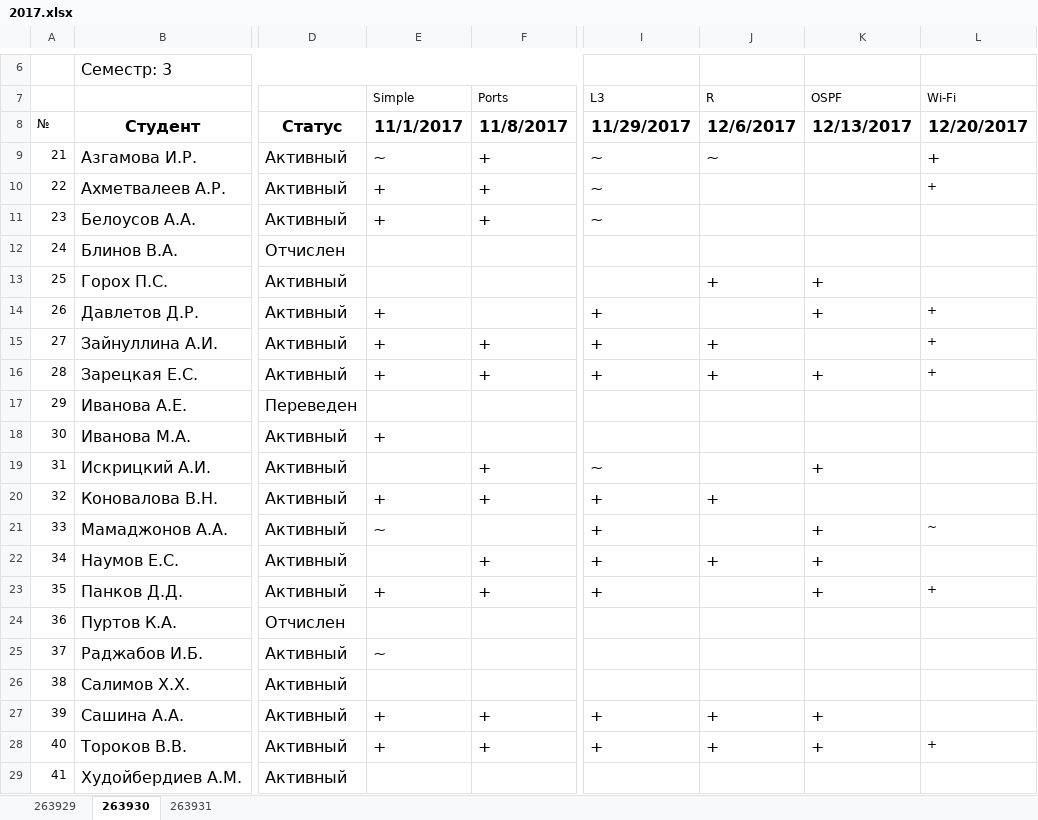
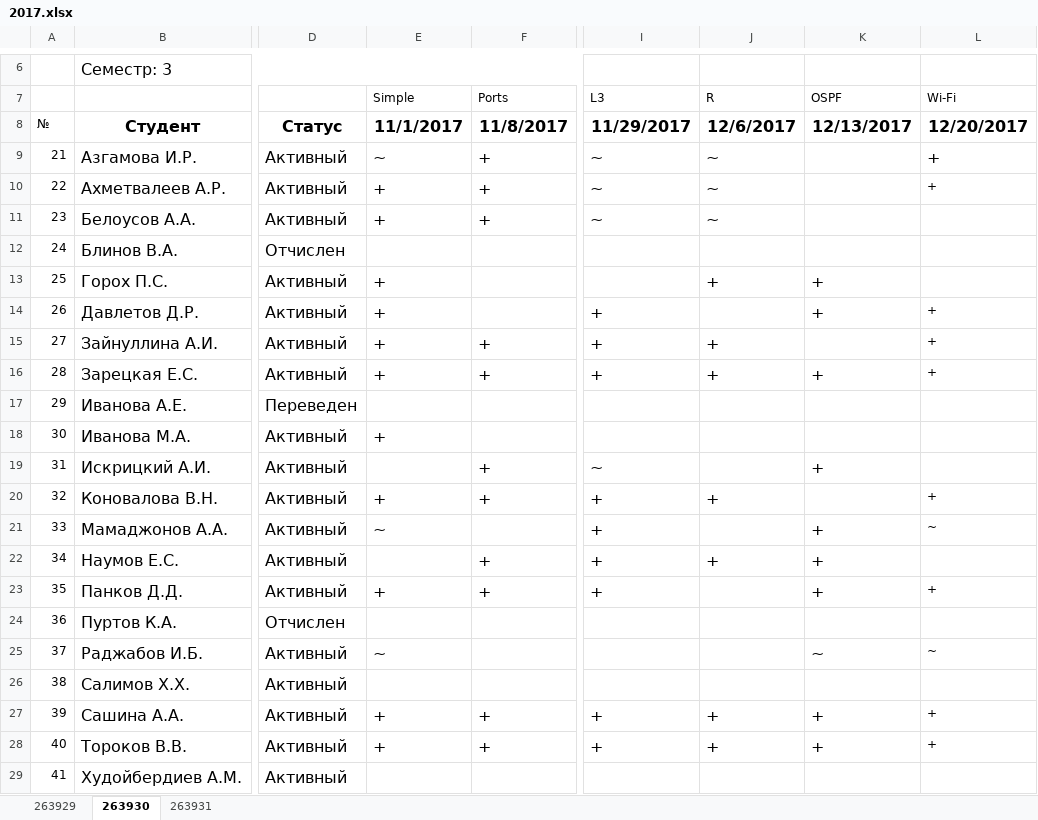
Before and after one commit to ukoloff/nets, an Excel workbook: register/2017.xlsx, sheet 263930, drawn as a sheet; only a part is shown, gaps mark what is left out; values as stored, in another font and other column widths than the file's, no borders; the diff names each change by its address in the sheet, - before the commit and + after, or states it on an @@ line.

Commit message:
Предпоследние оценки за лабораторные

```diff
--- a/register/2017.xlsx (sheet 263930)
+++ b/register/2017.xlsx (sheet 263930)
-J10:J11 (R): (empty)
+J10:J11 (R): ~
-E13 (Simple): (empty)
+E13 (Simple): +
-L20 (Wi-Fi): (empty)
+L20 (Wi-Fi): +
-K25 (OSPF): (empty)
+K25 (OSPF): ~
-L25 (Wi-Fi): (empty)
+L25 (Wi-Fi): ~
-L27 (Wi-Fi): (empty)
+L27 (Wi-Fi): +
```
Also changed, not shown: sheet 263929.
